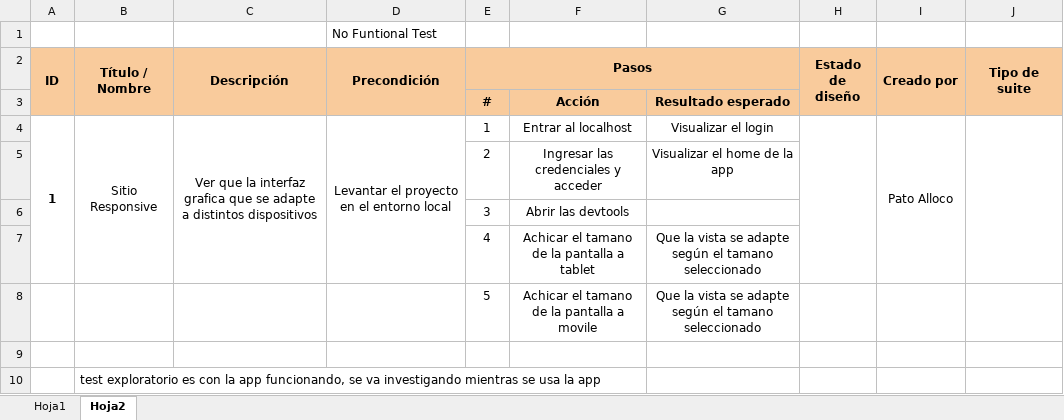
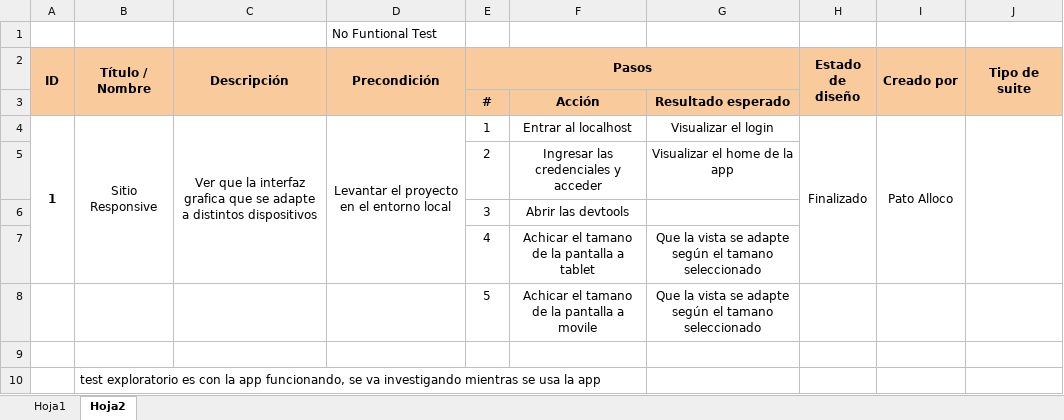
Before and after one commit to Nachofra/NomadApp-FinalProject, an Excel workbook: Testing/Tests - Casos de Prueba - Spring 1.xlsx, sheet Hoja2, drawn as a sheet; values as stored, in another font and other column widths than the file's, no borders; the diff names each change by its address in the sheet, - before the commit and + after, or states it on an @@ line.

```diff
--- a/Testing/Tests - Casos de Prueba - Spring 1.xlsx (sheet Hoja2)
+++ b/Testing/Tests - Casos de Prueba - Spring 1.xlsx (sheet Hoja2)
-H4 (Estado de diseño): (empty)
+H4 (Estado de diseño): Finalizado
```
Also changed, not shown: sheet Hoja1.
